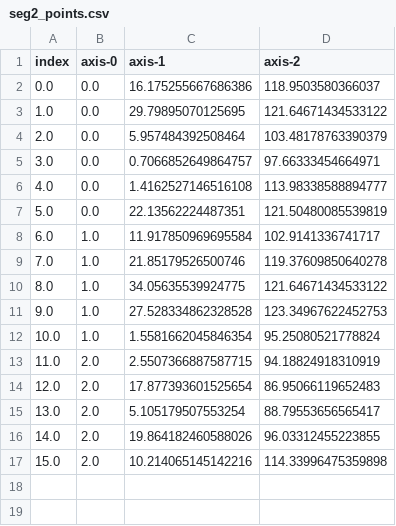
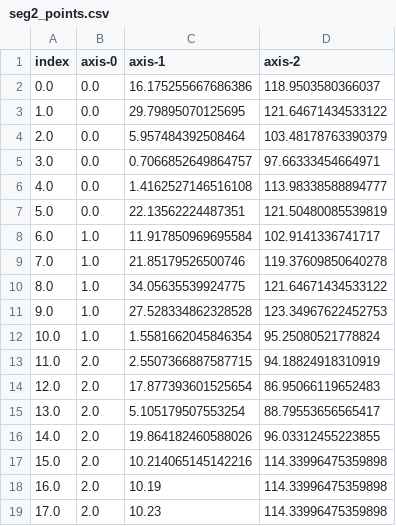
Before and after one commit to Supernova-45/BUGS, a CSV file: data/seg2_points.csv, drawn as a sheet.

```diff
--- a/data/seg2_points.csv
+++ b/data/seg2_points.csv
@@ -17 +17,3 @@ index,axis-0,axis-1,axis-2
 15.0,2.0,10.214065145142216,114.33996475359898
+16.0,2.0,10.19,114.33996475359898
+17.0,2.0,10.23,114.33996475359898
```
Also changed, not shown: 1 other file.
